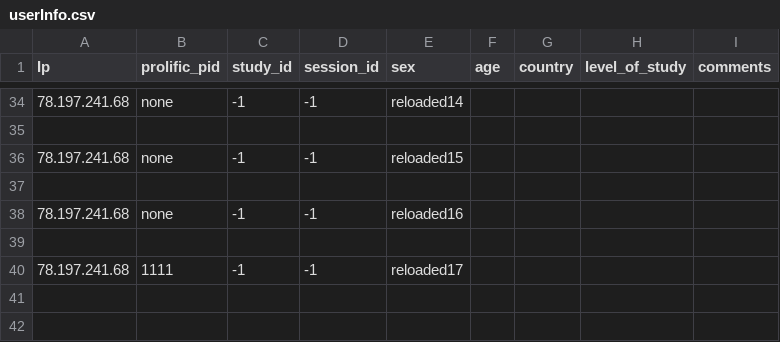
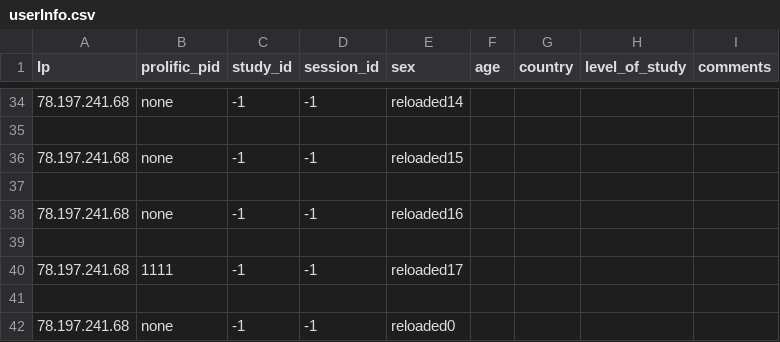
Before and after one commit to AnxSnip/temporal-discounting-master, a CSV file: app/rsc/data/userInfo.csv, drawn as a sheet; only a part is shown, gaps mark what is left out.

```diff
--- a/app/rsc/data/userInfo.csv
+++ b/app/rsc/data/userInfo.csv
@@ -40 +40,3 @@ Ip,prolific_pid,study_id,session_id,sex,age,country,level_of_study,comments
 78.197.241.68,1111,-1,-1,reloaded17
+
+78.197.241.68,none,-1,-1,reloaded0
```
Also changed, not shown: app/rsc/data/gameData.csv, 7 other files.
